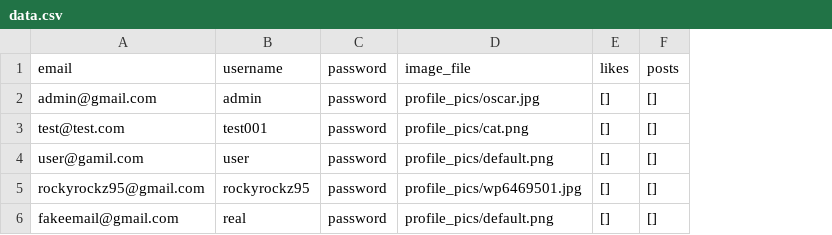
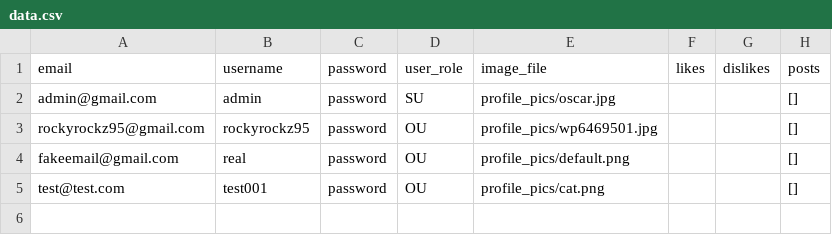
Before and after one commit to rockyrockz95/Mini-Twitter, a CSV file: data.csv, drawn as a sheet; removed rows and columns are numbered as before the commit, all else as after; the diff names each change by its address in the sheet, - before the commit and + after, or states it on an @@ line.

```diff
--- a/data.csv
+++ b/data.csv
+column D, rows 1-4: user_role | SU | OU | OU
-column E, rows 1-2: likes | []; rows 5-6: [] | []
+column F, row 1: likes
+column G, row 1: dislikes
-row 4: user@gamil.com | user | password | profile_pics/default.png | [] | []
@@ row 3 moved to row 5: test@test.com @@
```
Also changed, not shown: posts.csv, 13 other files.
